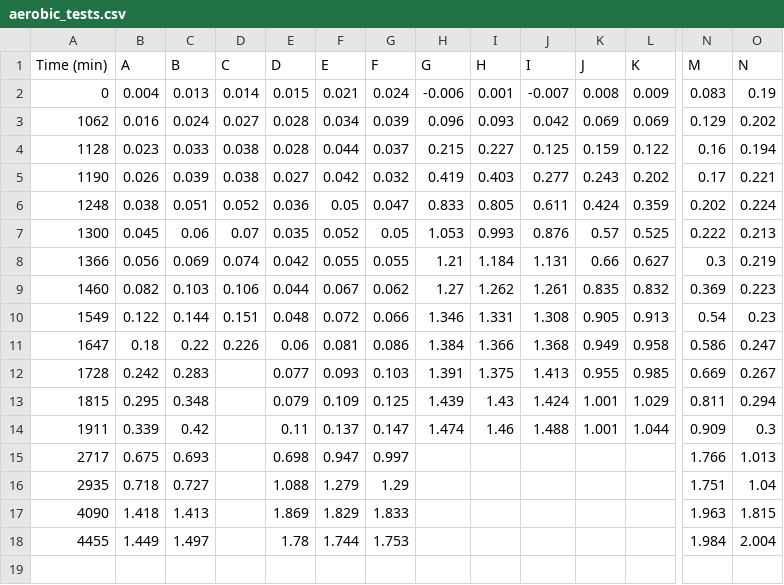
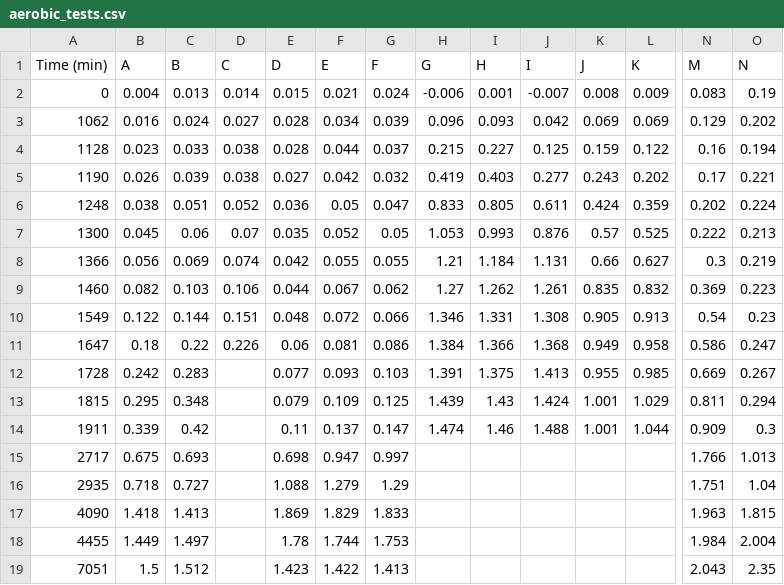
Before and after one commit to giauyentran/rpalus, a CSV file: 03242023_aerobic_tests/aerobic_tests.csv, drawn as a sheet; only a part is shown, gaps mark what is left out; rows hold the shown columns only; the diff names each change by its address in the sheet, - before the commit and + after, or states it on an @@ line.

Commit message:
add data

```diff
--- a/03242023_aerobic_tests/aerobic_tests.csv
+++ b/03242023_aerobic_tests/aerobic_tests.csv
+row 19: 7051 | 1.5 | 1.512 |  | 1.423 | 1.422 | 1.413 |  |  |  |  |  | 2.043 | 2.35
```
